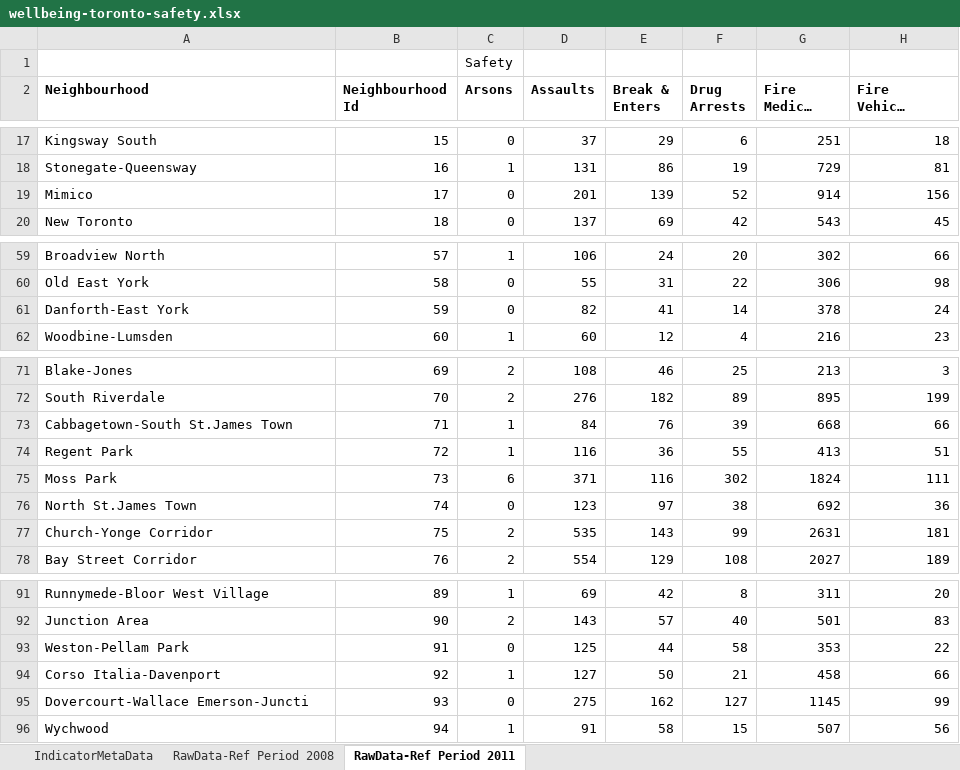
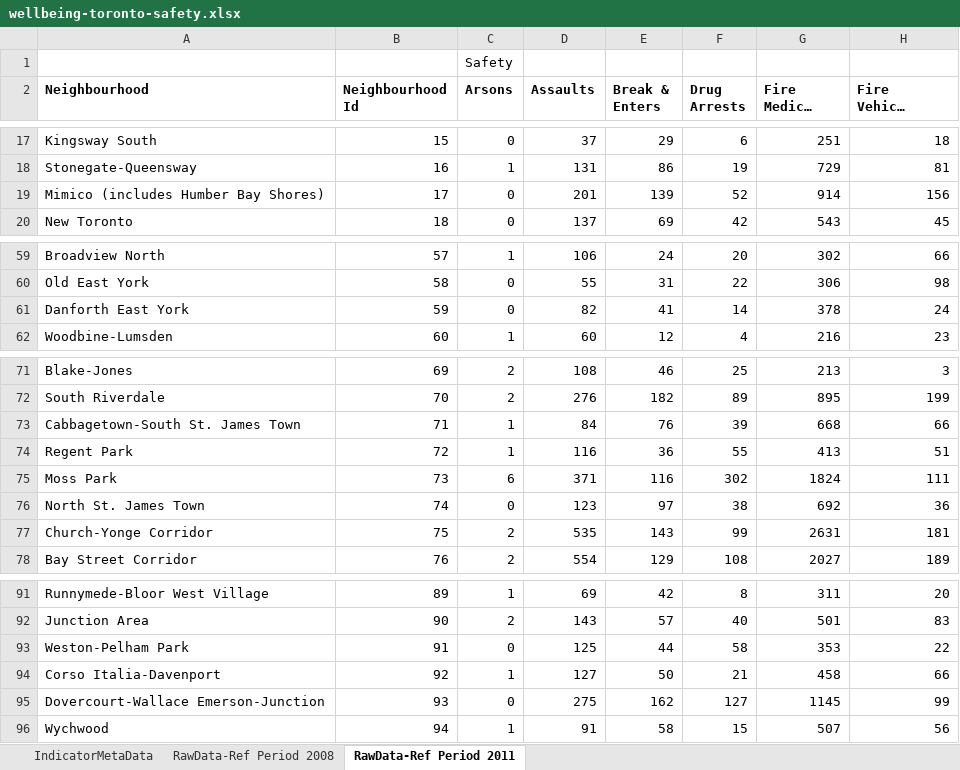
Before and after one commit to rafeerahman/Neighbourhoodly, an Excel workbook: requests/static_data/wellbeing-toronto-safety.xlsx, sheet RawData-Ref Period 2011, drawn as a sheet; only a part is shown, gaps mark what is left out; long unchanged cells end in …; values as stored, in another font and other column widths than the file's, no borders; the diff names each change by its address in the sheet, - before the commit and + after, or states it on an @@ line.

```diff
--- a/requests/static_data/wellbeing-toronto-safety.xlsx (sheet RawData-Ref Period 2011)
+++ b/requests/static_data/wellbeing-toronto-safety.xlsx (sheet RawData-Ref Period 2011)
-A19 (Neighbourhood): Mimico
+A19 (Neighbourhood): Mimico (includes Humber Bay Shores)
-A61 (Neighbourhood): Danforth-East York
+A61 (Neighbourhood): Danforth East York
-A73 (Neighbourhood): Cabbagetown-South St.James Town
+A73 (Neighbourhood): Cabbagetown-South St. James Town
-A76 (Neighbourhood): North St.James Town
+A76 (Neighbourhood): North St. James Town
-A93 (Neighbourhood): Weston-Pellam Park
+A93 (Neighbourhood): Weston-Pelham Park
-A95 (Neighbourhood): Dovercourt-Wallace Emerson-Juncti
+A95 (Neighbourhood): Dovercourt-Wallace Emerson-Junction
```
Also changed, not shown: 23 other files.
